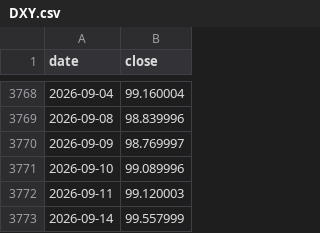
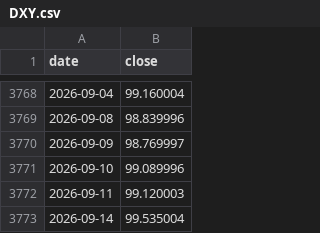
Before and after one commit to 001delusionalfinance-spec/research, a CSV file: donnees/brut/marches/fx/DXY.csv, drawn as a sheet; only a part is shown, gaps mark what is left out.

```diff
--- a/donnees/brut/marches/fx/DXY.csv
+++ b/donnees/brut/marches/fx/DXY.csv
@@ -3772,2 +3772,2 @@ date,close
 2026-09-11,99.120003
-2026-09-14,99.557999
+2026-09-14,99.535004
```
Also changed, not shown: donnees/brut/marches/fx/EURUSD.csv, donnees/brut/marches/fx/USDCAD.csv, 22 other files.
